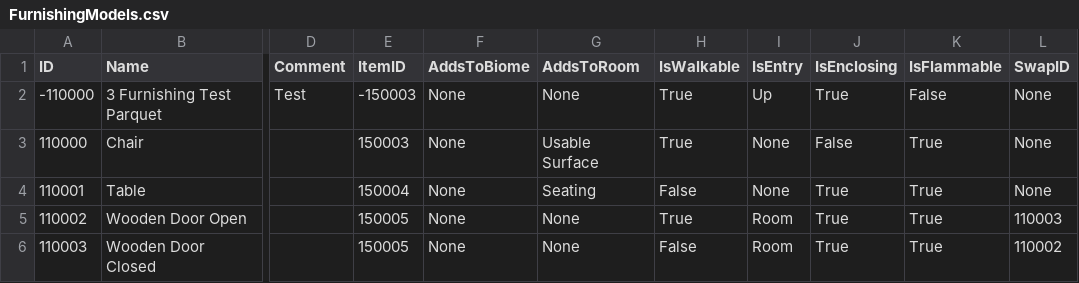
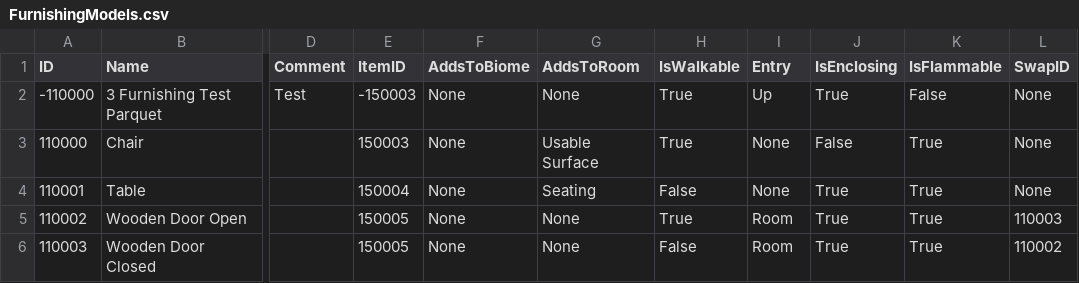
Before and after one commit to mxashlynn/Parquet, a CSV file: ExampleData/FurnishingModels.csv, drawn as a sheet; only a part is shown, gaps mark what is left out; the diff names each change by its address in the sheet, - before the commit and + after, or states it on an @@ line.

Commit message:
Updates name of Furnishing.Entry.

```diff
--- a/ExampleData/FurnishingModels.csv
+++ b/ExampleData/FurnishingModels.csv
-I1: IsEntry
+I1: Entry
```
Also changed, not shown: 6 other files.
